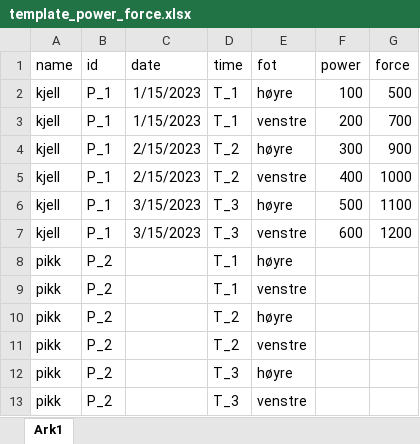
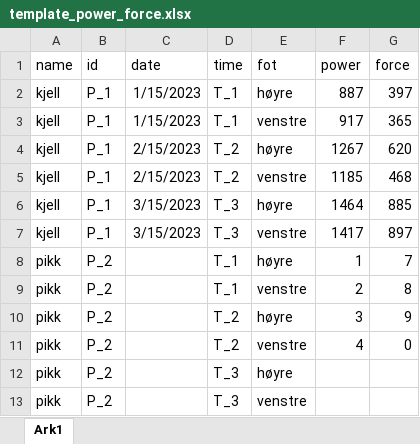
Before and after one commit to sjurjo/aktiv_force_power, an Excel workbook: data/template_power_force.xlsx, sheet Ark1, drawn as a sheet; values as stored, in another font and other column widths than the file's, no borders; the diff names each change by its address in the sheet, - before the commit and + after, or states it on an @@ line.

```diff
--- a/data/template_power_force.xlsx (sheet Ark1)
+++ b/data/template_power_force.xlsx (sheet Ark1)
-F2 (power): 100
+F2 (power): 887
-G2 (force): 500
+G2 (force): 397
-F3 (power): 200
+F3 (power): 917
-G3 (force): 700
+G3 (force): 365
-F4 (power): 300
+F4 (power): 1267
-G4 (force): 900
+G4 (force): 620
-F5 (power): 400
+F5 (power): 1185
-G5 (force): 1000
+G5 (force): 468
-F6 (power): 500
+F6 (power): 1464
-G6 (force): 1100
+G6 (force): 885
-F7 (power): 600
+F7 (power): 1417
-G7 (force): 1200
+G7 (force): 897
-F8 (power): (empty)
+F8 (power): 1
-G8 (force): (empty)
+G8 (force): 7
-F9 (power): (empty)
+F9 (power): 2
-G9 (force): (empty)
+G9 (force): 8
-F10 (power): (empty)
+F10 (power): 3
-G10 (force): (empty)
+G10 (force): 9
-F11 (power): (empty)
+F11 (power): 4
-G11 (force): (empty)
+G11 (force): 0
```
Also changed, not shown: 8 other files.
